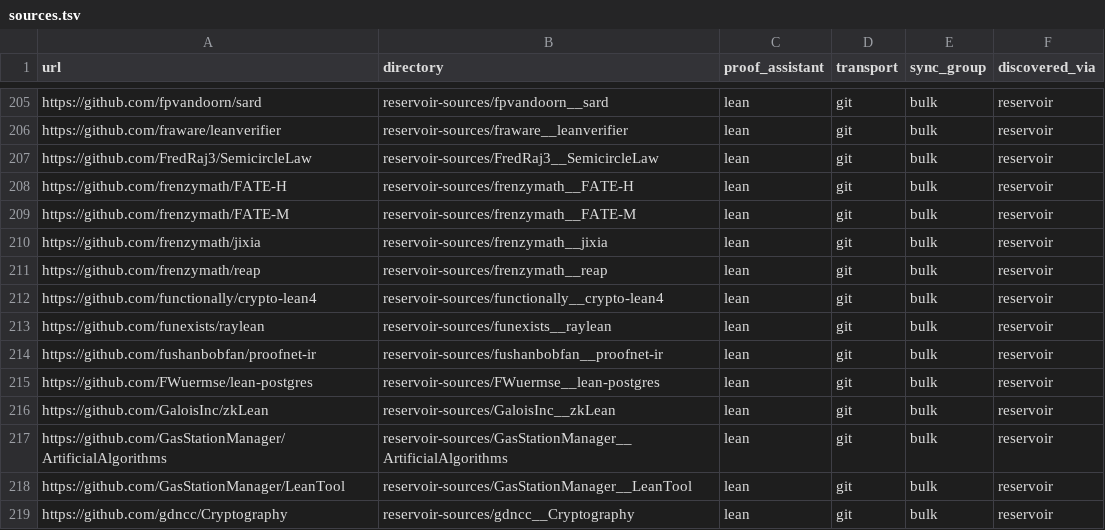
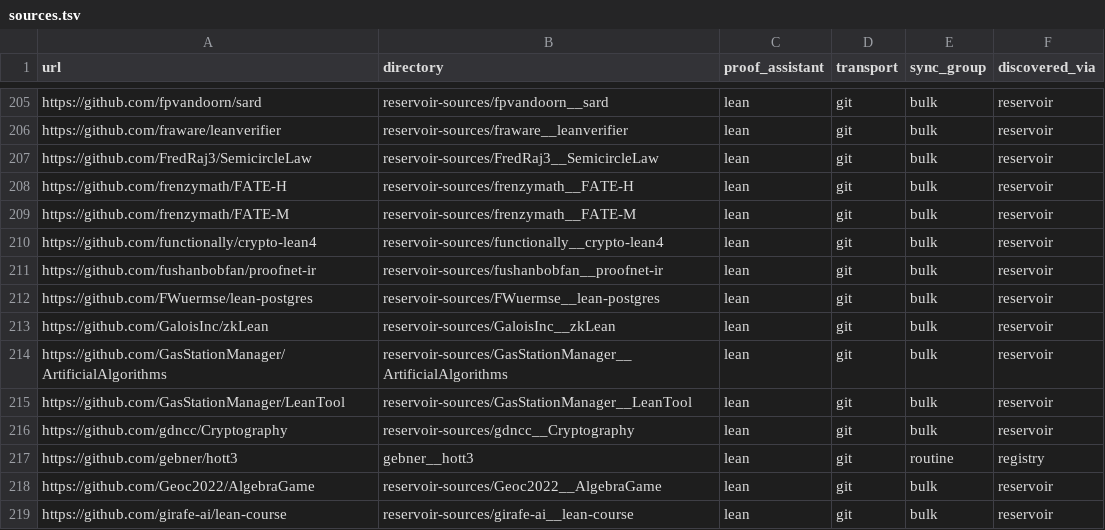
Before and after one commit to dzackgarza/formalization-corpus, a TSV file: sources.tsv, drawn as a sheet; only a part is shown, gaps mark what is left out; the shorter side is filled out with more unchanged rows.

```diff
--- a/sources.tsv
+++ b/sources.tsv
@@ -209,6 +209,3 @@ https://github.com/frenzymath/FATE-H	reservoir-sources/frenzymath__FATE-H	lean	g
 https://github.com/frenzymath/FATE-M	reservoir-sources/frenzymath__FATE-M	lean	git	bulk	reservoir
-https://github.com/frenzymath/jixia	reservoir-sources/frenzymath__jixia	lean	git	bulk	reservoir
-https://github.com/frenzymath/reap	reservoir-sources/frenzymath__reap	lean	git	bulk	reservoir
 https://github.com/functionally/crypto-lean4	reservoir-sources/functionally__crypto-lean4	lean	git	bulk	reservoir
-https://github.com/funexists/raylean	reservoir-sources/funexists__raylean	lean	git	bulk	reservoir
 https://github.com/fushanbobfan/proofnet-ir	reservoir-sources/fushanbobfan__proofnet-ir	lean	git	bulk	reservoir
```
Also changed, not shown: descriptions.tsv, 19 other files.
